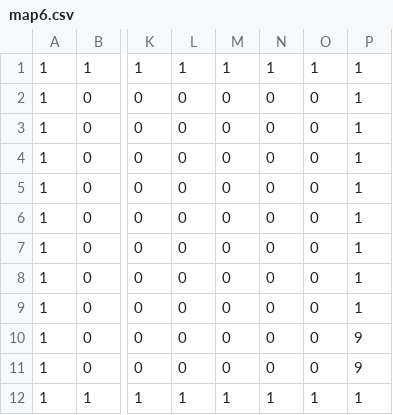
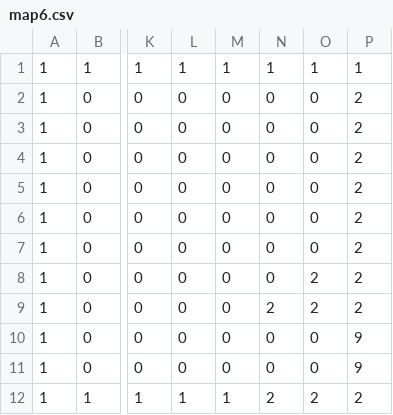
Before and after one commit to Shalmezad/10s, a CSV file: res/content/maps/map6.csv, drawn as a sheet; only a part is shown, gaps mark what is left out; the diff names each change by its address in the sheet, - before the commit and + after, or states it on an @@ line.

```diff
--- a/res/content/maps/map6.csv
+++ b/res/content/maps/map6.csv
-P2:P9: 1
+P2:P9: 2
-O8:O9: 0
+O8:O9: 2
-N9: 0
+N9: 2
-N12: 1
+N12: 2
-O12: 1
+O12: 2
-P12: 1
+P12: 2
```
Also changed, not shown: 6 other files.
